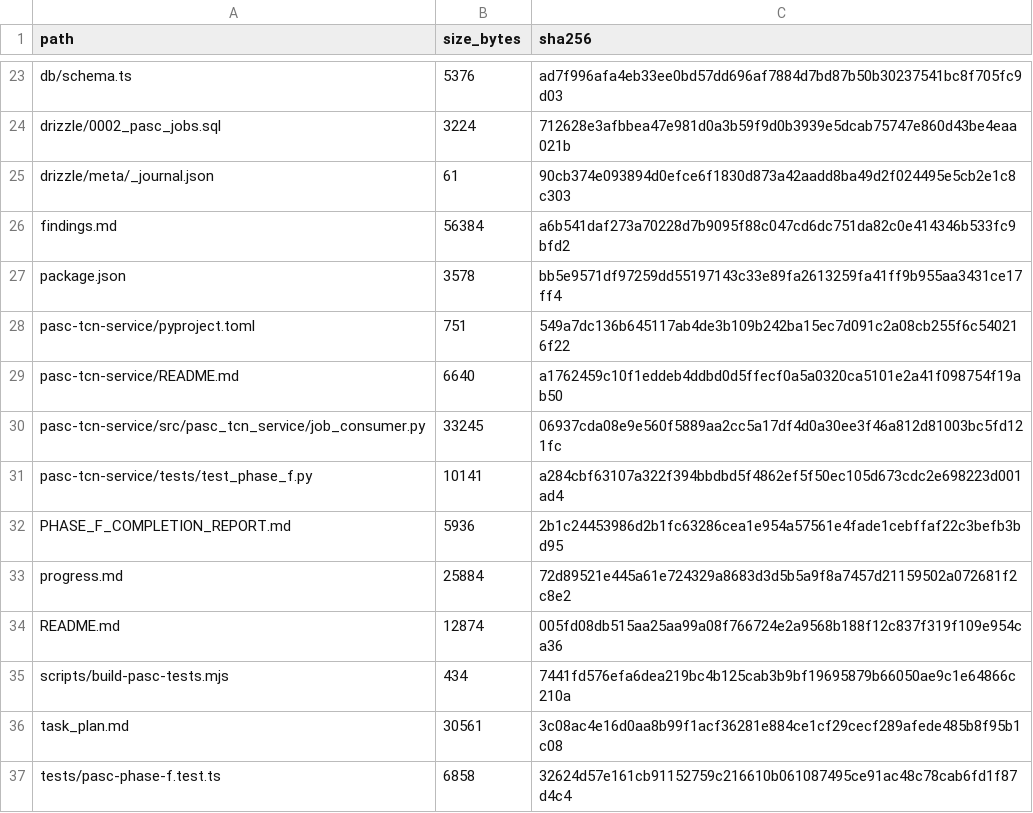
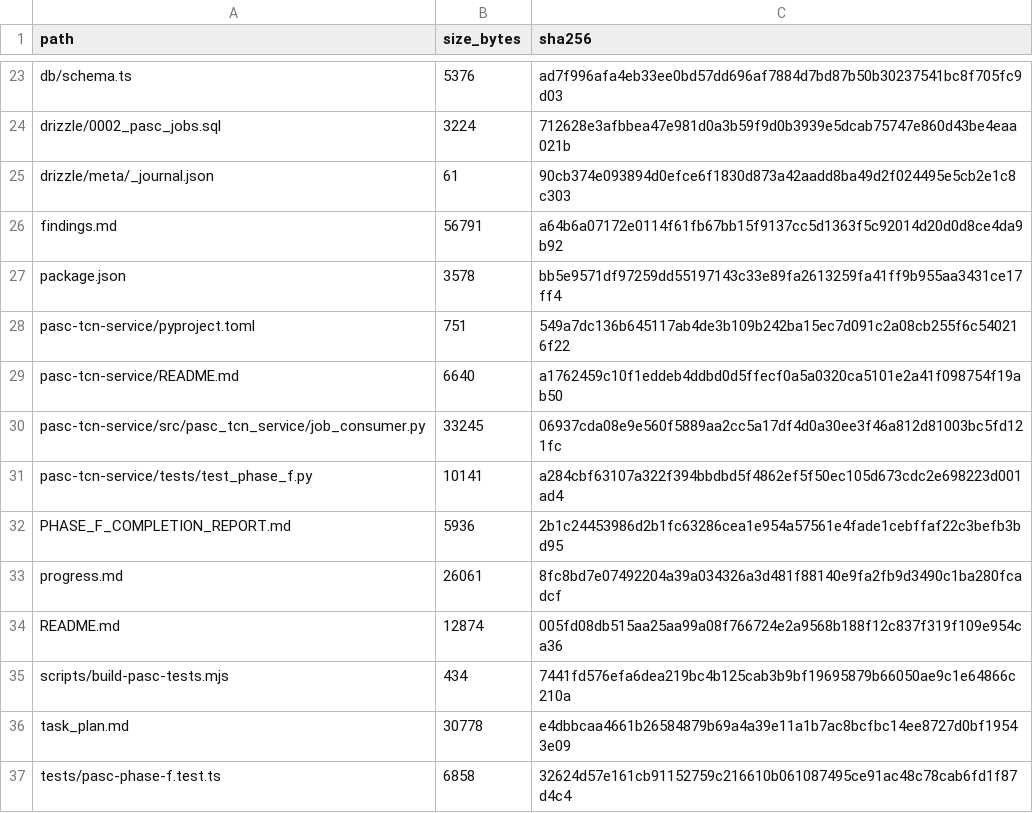
Before and after one commit to stranger62698/PASC-TCN-GIS, a CSV file: PHASE_F_FILE_MANIFEST.csv, drawn as a sheet; only a part is shown, gaps mark what is left out.

```diff
--- a/PHASE_F_FILE_MANIFEST.csv
+++ b/PHASE_F_FILE_MANIFEST.csv
@@ -25,3 +25,3 @@ path,size_bytes,sha256
 "drizzle/meta/_journal.json",61,90cb374e093894d0efce6f1830d873a42aadd8ba49d2f024495e5cb2e1c8c303
-"findings.md",56384,a6b541daf273a70228d7b9095f88c047cd6dc751da82c0e414346b533fc9bfd2
+"findings.md",56791,a64b6a07172e0114f61fb67bb15f9137cc5d1363f5c92014d20d0d8ce4da9b92
 "package.json",3578,bb5e9571df97259dd55197143c33e89fa2613259fa41ff9b955aa3431ce17ff4
@@ -32,6 +32,6 @@ path,size_bytes,sha256
 "PHASE_F_COMPLETION_REPORT.md",5936,2b1c24453986d2b1fc63286cea1e954a57561e4fade1cebffaf22c3befb3bd95
-"progress.md",25884,72d89521e445a61e724329a8683d3d5b5a9f8a7457d21159502a072681f2c8e2
+"progress.md",26061,8fc8bd7e07492204a39a034326a3d481f88140e9fa2fb9d3490c1ba280fcadcf
 "README.md",12874,005fd08db515aa25aa99a08f766724e2a9568b188f12c837f319f109e954ca36
 "scripts/build-pasc-tests.mjs",434,7441fd576efa6dea219bc4b125cab3b9bf19695879b66050ae9c1e64866c210a
-"task_plan.md",30561,3c08ac4e16d0aa8b99f1acf36281e884ce1cf29cecf289afede485b8f95b1c08
+"task_plan.md",30778,e4dbbcaa4661b26584879b69a4a39e11a1b7ac8bcfbc14ee8727d0bf19543e09
 "tests/pasc-phase-f.test.ts",6858,32624d57e161cb91152759c216610b061087495ce91ac48c78cab6fd1f87d4c4
```
Also changed, not shown: PHASE_G_FILE_MANIFEST.csv, RELEASE_FILE_MANIFEST.csv, 3 other files.
